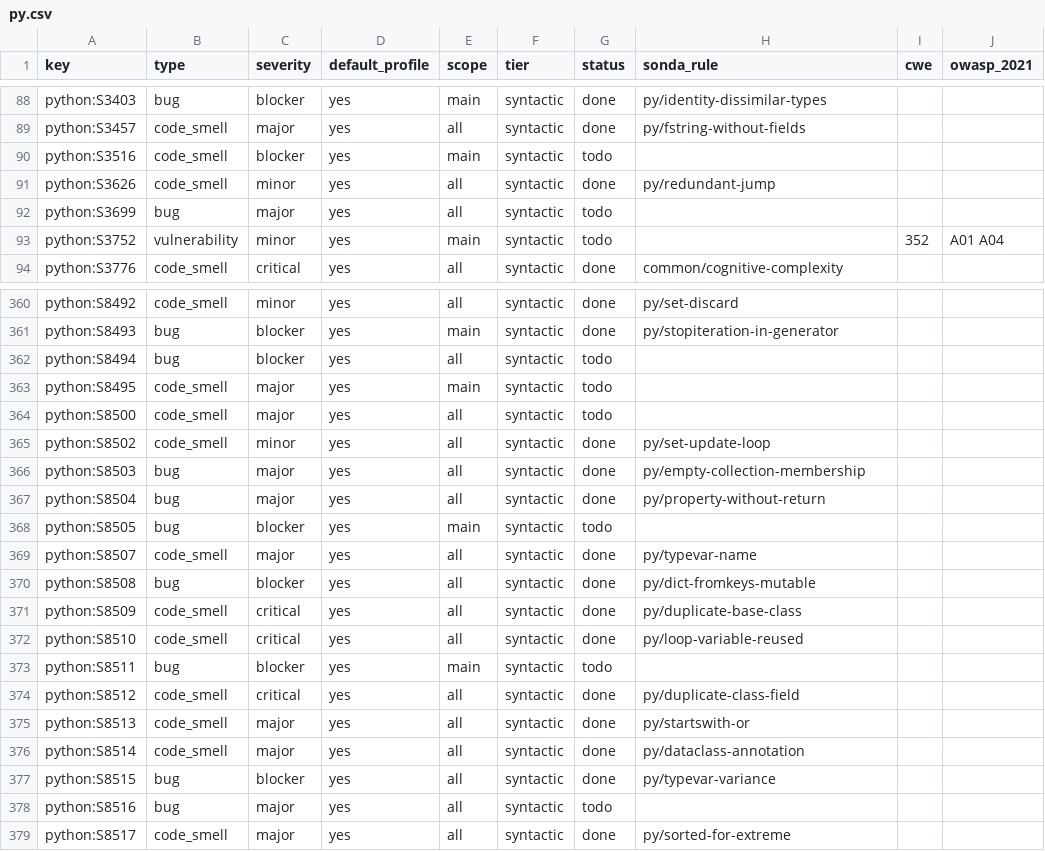
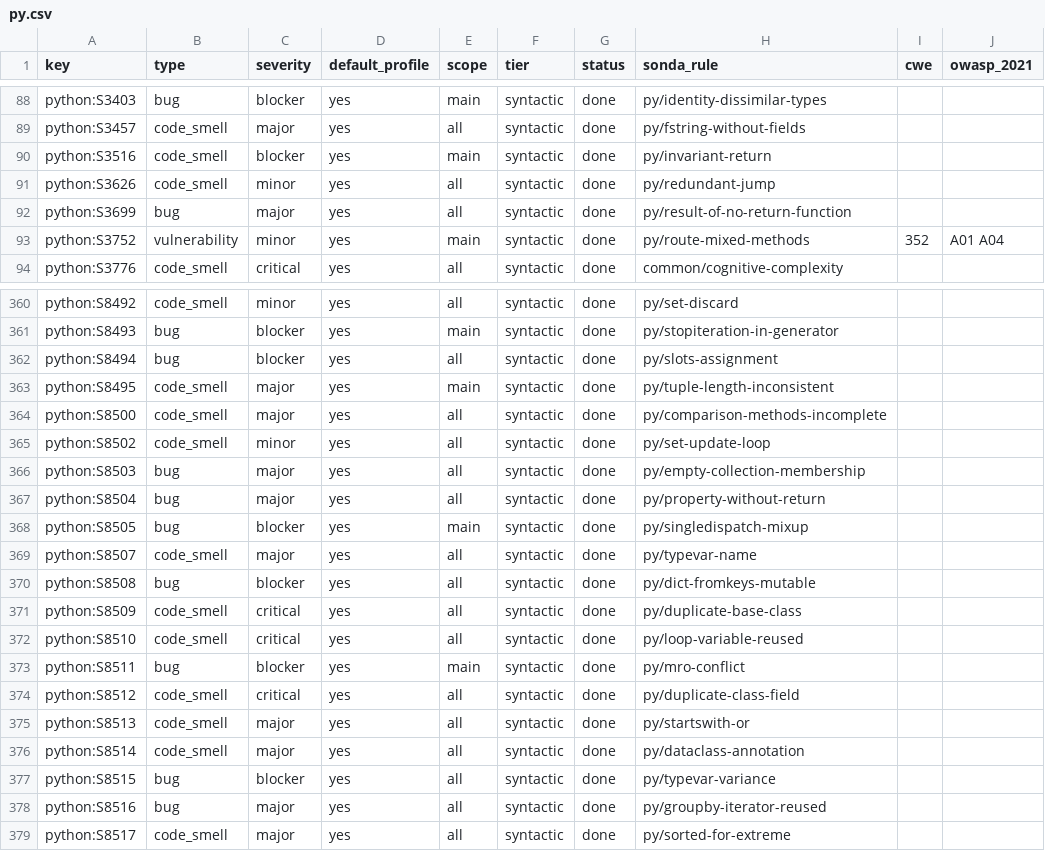
Before and after one commit to lvaoliveira/sonda, a CSV file: docs/sonar-parity/py.csv, drawn as a sheet; only a part is shown, gaps mark what is left out; the diff covers the shown part only.

Commit message:
feat: 71 more Python rules in the SonarQube parity effort (batch 14)
Adds py_extra with 71 Python rules: runtime-error bugs (jumps outside
loops, literal comparisons, scalar iteration, __slots__ and MRO
conflicts, mismatched hints), unused and undefined names, async and
trio/anyio checks, Flask, FastAPI, Django, scikit-learn, TensorFlow,
PyTorch and Beautiful Soup checks, plus 2 vulnerabilities (routes mixing
safe and unsafe methods, FastAPI uploads with Body/Depends).

Rules that fire on most real code are off by default (methods that skip
self, type-hint coverage, trailing comments, Python 3.14 compression
imports). py/hardcoded-credential now carries S2068 exactly.

```diff
--- a/docs/sonar-parity/py.csv
+++ b/docs/sonar-parity/py.csv
@@ -89,6 +89,6 @@ python:S3403,bug,blocker,yes,main,syntactic,done,py/identity-dissimilar-types,,
 python:S3457,code_smell,major,yes,all,syntactic,done,py/fstring-without-fields,,
-python:S3516,code_smell,blocker,yes,main,syntactic,todo,,,
+python:S3516,code_smell,blocker,yes,main,syntactic,done,py/invariant-return,,
 python:S3626,code_smell,minor,yes,all,syntactic,done,py/redundant-jump,,
-python:S3699,bug,major,yes,all,syntactic,todo,,,
-python:S3752,vulnerability,minor,yes,main,syntactic,todo,,352,A01 A04
+python:S3699,bug,major,yes,all,syntactic,done,py/result-of-no-return-function,,
+python:S3752,vulnerability,minor,yes,main,syntactic,done,py/route-mixed-methods,352,A01 A04
 python:S3776,code_smell,critical,yes,all,syntactic,done,common/cognitive-complexity,,
@@ -361,5 +361,5 @@ python:S8492,code_smell,minor,yes,all,syntactic,done,py/set-discard,,
 python:S8493,bug,blocker,yes,main,syntactic,done,py/stopiteration-in-generator,,
-python:S8494,bug,blocker,yes,all,syntactic,todo,,,
-python:S8495,code_smell,major,yes,main,syntactic,todo,,,
-python:S8500,code_smell,major,yes,all,syntactic,todo,,,
+python:S8494,bug,blocker,yes,all,syntactic,done,py/slots-assignment,,
+python:S8495,code_smell,major,yes,main,syntactic,done,py/tuple-length-inconsistent,,
+python:S8500,code_smell,major,yes,all,syntactic,done,py/comparison-methods-incomplete,,
 python:S8502,code_smell,minor,yes,all,syntactic,done,py/set-update-loop,,
@@ -367,3 +367,3 @@ python:S8503,bug,major,yes,all,syntactic,done,py/empty-collection-membership,,
 python:S8504,bug,major,yes,all,syntactic,done,py/property-without-return,,
-python:S8505,bug,blocker,yes,main,syntactic,todo,,,
+python:S8505,bug,blocker,yes,main,syntactic,done,py/singledispatch-mixup,,
 python:S8507,code_smell,major,yes,all,syntactic,done,py/typevar-name,,
@@ -372,3 +372,3 @@ python:S8509,code_smell,critical,yes,all,syntactic,done,py/duplicate-base-class,
 python:S8510,code_smell,critical,yes,all,syntactic,done,py/loop-variable-reused,,
-python:S8511,bug,blocker,yes,main,syntactic,todo,,,
+python:S8511,bug,blocker,yes,main,syntactic,done,py/mro-conflict,,
 python:S8512,code_smell,critical,yes,all,syntactic,done,py/duplicate-class-field,,
@@ -377,3 +377,3 @@ python:S8514,code_smell,major,yes,all,syntactic,done,py/dataclass-annotation,,
 python:S8515,bug,blocker,yes,all,syntactic,done,py/typevar-variance,,
-python:S8516,bug,major,yes,all,syntactic,todo,,,
+python:S8516,bug,major,yes,all,syntactic,done,py/groupby-iterator-reused,,
 python:S8517,code_smell,major,yes,all,syntactic,done,py/sorted-for-extreme,,
```
Also changed, not shown: 128 edited cells elsewhere in this file, 8 other files.
